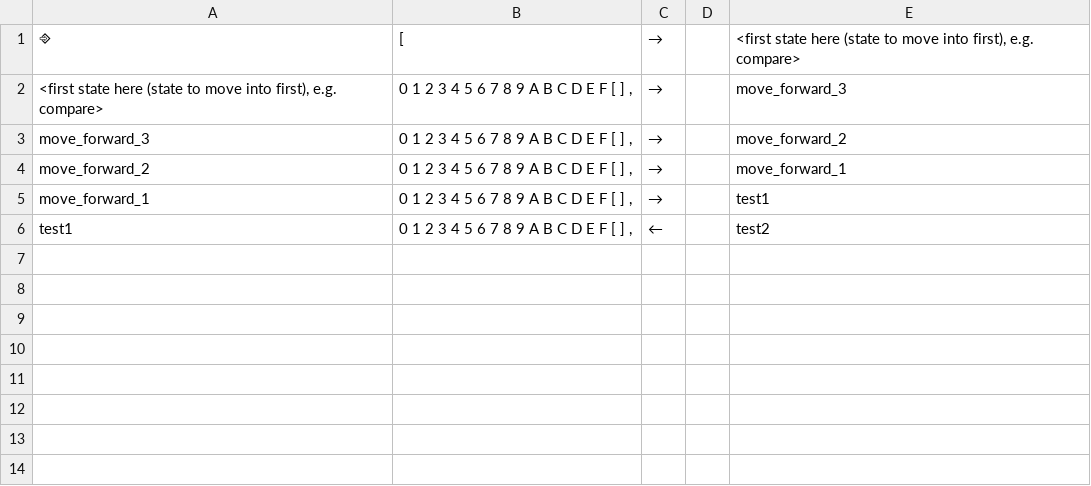
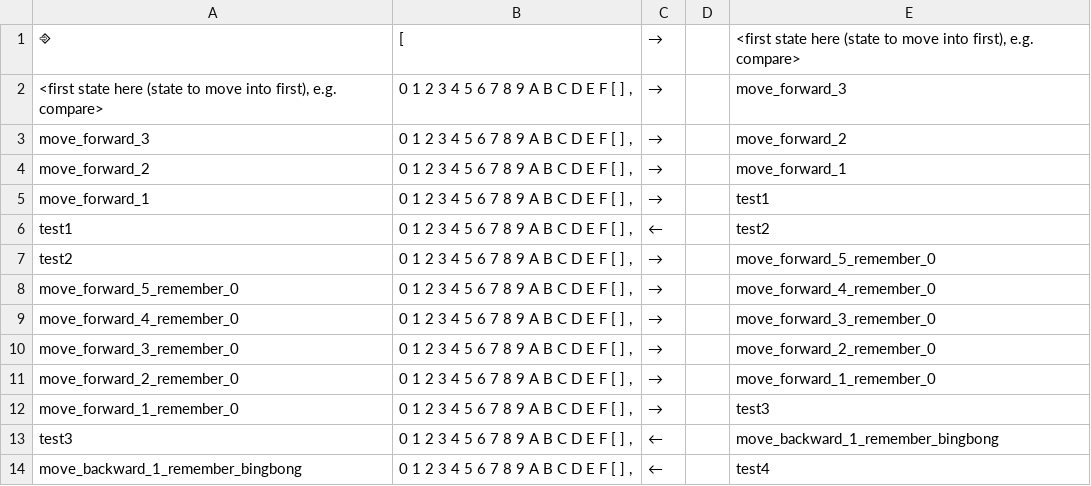
Before and after one commit to towella/ToCS-Sorting-Turing-Machine, a TSV file: turing-machine-output.tsv, drawn as a sheet.

```diff
--- a/turing-machine-output.tsv
+++ b/turing-machine-output.tsv
@@ -6 +6,9 @@ move_forward_1	0 1 2 3 4 5 6 7 8 9 A B C D E F [ ] ,	→		test1
 test1	0 1 2 3 4 5 6 7 8 9 A B C D E F [ ] ,	←		test2
+test2	0 1 2 3 4 5 6 7 8 9 A B C D E F [ ] ,	→		move_forward_5_remember_0
+move_forward_5_remember_0	0 1 2 3 4 5 6 7 8 9 A B C D E F [ ] ,	→		move_forward_4_remember_0
+move_forward_4_remember_0	0 1 2 3 4 5 6 7 8 9 A B C D E F [ ] ,	→		move_forward_3_remember_0
+move_forward_3_remember_0	0 1 2 3 4 5 6 7 8 9 A B C D E F [ ] ,	→		move_forward_2_remember_0
+move_forward_2_remember_0	0 1 2 3 4 5 6 7 8 9 A B C D E F [ ] ,	→		move_forward_1_remember_0
+move_forward_1_remember_0	0 1 2 3 4 5 6 7 8 9 A B C D E F [ ] ,	→		test3
+test3	0 1 2 3 4 5 6 7 8 9 A B C D E F [ ] ,	←		move_backward_1_remember_bingbong
+move_backward_1_remember_bingbong	0 1 2 3 4 5 6 7 8 9 A B C D E F [ ] ,	←		test4
```
Also changed, not shown: 2 other files.
